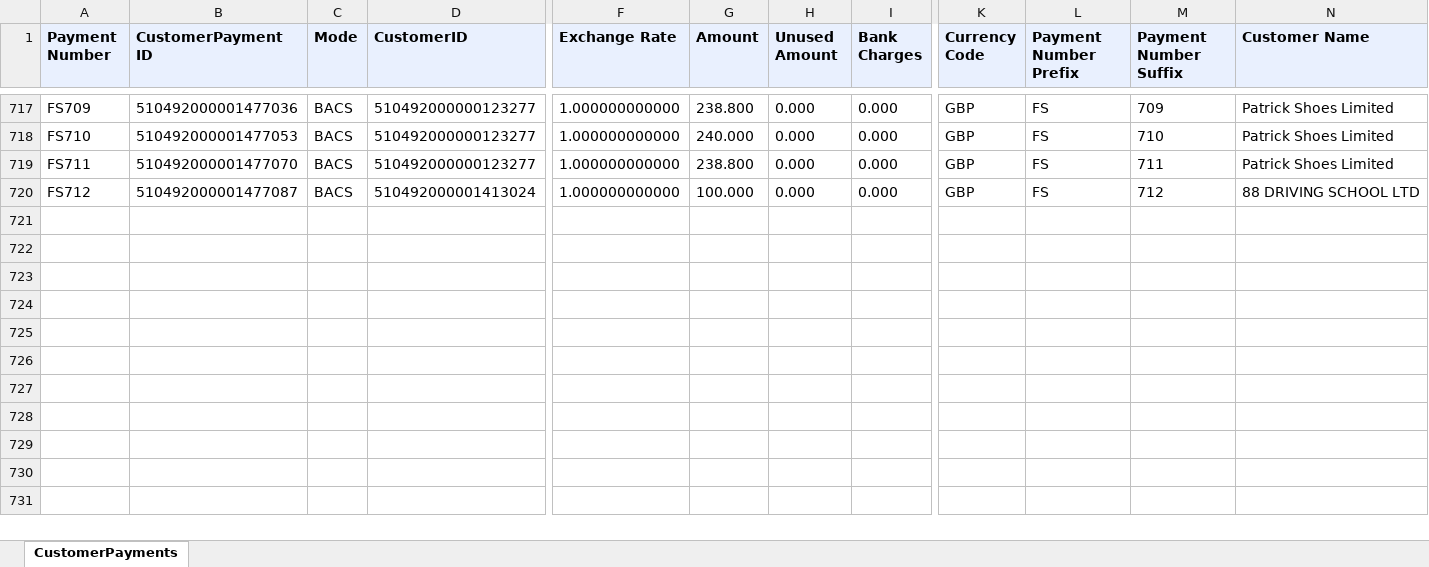
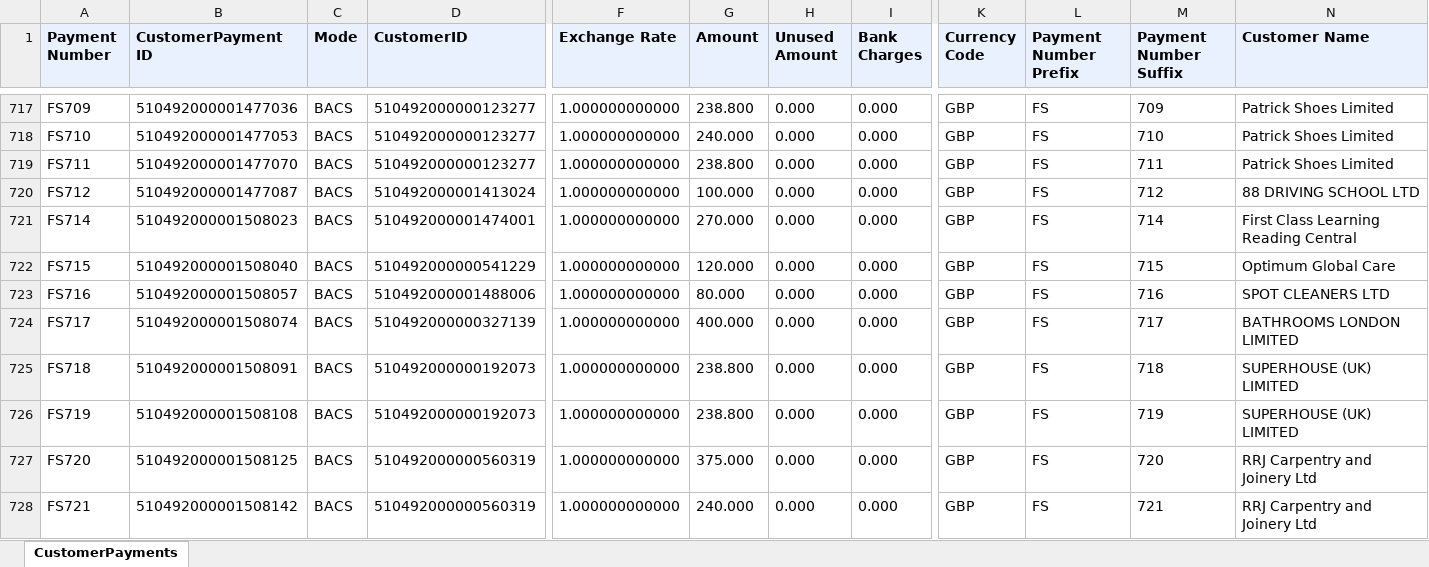
Before and after one commit to dataanalystsparta-netizen/fr_invoices, an Excel workbook: Customer_Payment_zoho.xlsx, sheet CustomerPayments, drawn as a sheet; only a part is shown, gaps mark what is left out; values as stored, in another font and other column widths than the file's, no borders; rows hold the shown columns only; the diff covers the shown part only; the diff names each change by its address in the sheet, - before the commit and + after, or states it on an @@ line.

```diff
--- a/Customer_Payment_zoho.xlsx (sheet CustomerPayments)
+++ b/Customer_Payment_zoho.xlsx (sheet CustomerPayments)
+row 721: FS714 | 510492000001508023 | BACS | 510492000001474001 | 1.000000000000 | 270.000 | 0.000 | 0.000 | GBP | FS | 714 | First Class Learning Reading Central
+row 722: FS715 | 510492000001508040 | BACS | 510492000000541229 | 1.000000000000 | 120.000 | 0.000 | 0.000 | GBP | FS | 715 | Optimum Global Care
+row 723: FS716 | 510492000001508057 | BACS | 510492000001488006 | 1.000000000000 | 80.000 | 0.000 | 0.000 | GBP | FS | 716 | SPOT CLEANERS LTD
+row 724: FS717 | 510492000001508074 | BACS | 510492000000327139 | 1.000000000000 | 400.000 | 0.000 | 0.000 | GBP | FS | 717 | BATHROOMS LONDON LIMITED
+row 725: FS718 | 510492000001508091 | BACS | 510492000000192073 | 1.000000000000 | 238.800 | 0.000 | 0.000 | GBP | FS | 718 | SUPERHOUSE (UK) LIMITED
+row 726: FS719 | 510492000001508108 | BACS | 510492000000192073 | 1.000000000000 | 238.800 | 0.000 | 0.000 | GBP | FS | 719 | SUPERHOUSE (UK) LIMITED
+row 727: FS720 | 510492000001508125 | BACS | 510492000000560319 | 1.000000000000 | 375.000 | 0.000 | 0.000 | GBP | FS | 720 | RRJ Carpentry and Joinery Ltd
+row 728: FS721 | 510492000001508142 | BACS | 510492000000560319 | 1.000000000000 | 240.000 | 0.000 | 0.000 | GBP | FS | 721 | RRJ Carpentry and Joinery Ltd
```
Also changed, not shown: 8 added rows elsewhere in this sheet, AR_current_zoho.xlsx, AR_overdue_zoho.xlsx, 1 other file.
